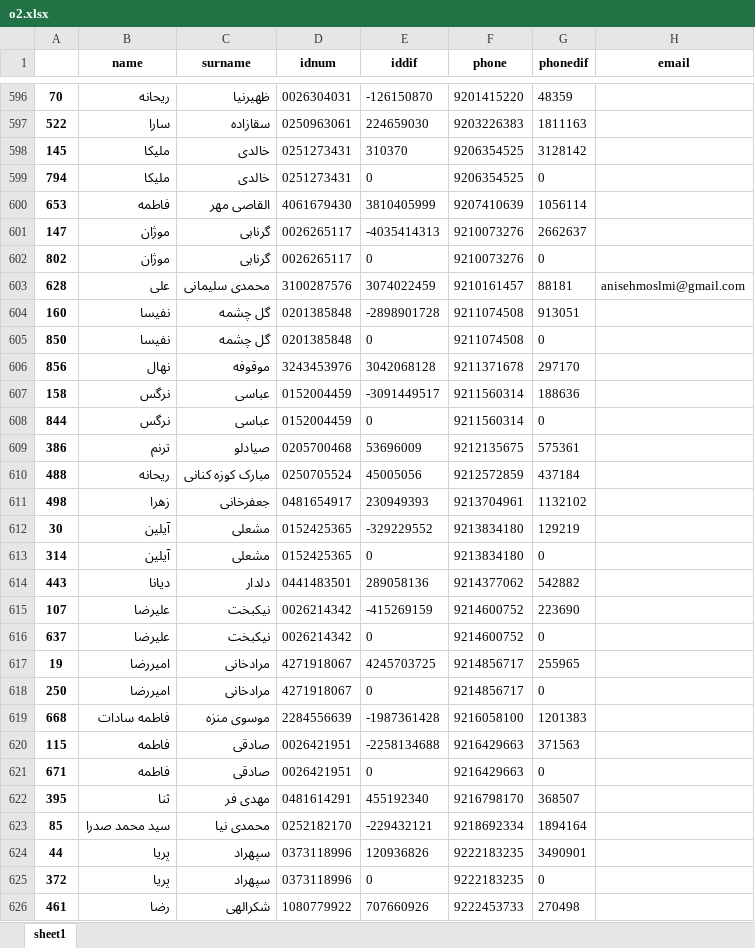
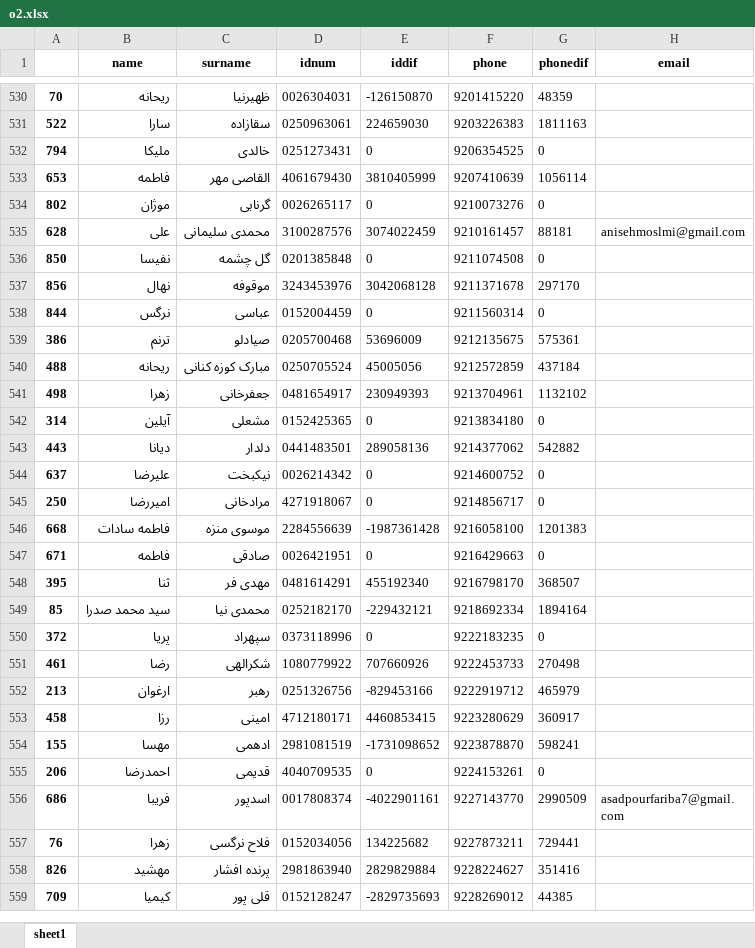
Before and after one commit to saeedsarkarati/ED, an Excel workbook: farhikhtegan/p/o2.xlsx, sheet sheet1, drawn as a sheet; only a part is shown, gaps mark what is left out; the shorter side is filled out with more unchanged rows; values as stored, in another font and other column widths than the file's, no borders; the diff covers the shown part only; the diff names each change by its address in the sheet, - before the commit and + after, or states it on an @@ line.

```diff
--- a/farhikhtegan/p/o2.xlsx (sheet sheet1)
+++ b/farhikhtegan/p/o2.xlsx (sheet sheet1)
-row 598: 145 | ملیکا | خالدی | 0251273431 | 310370 | 9206354525 | 3128142
-row 601: 147 | موژان | گرنابی | 0026265117 | -4035414313 | 9210073276 | 2662637
-row 604: 160 | نفیسا | گل چشمه | 0201385848 | -2898901728 | 9211074508 | 913051
-row 607: 158 | نرگس | عباسی | 0152004459 | -3091449517 | 9211560314 | 188636
-row 612: 30 | آیلین | مشعلی | 0152425365 | -329229552 | 9213834180 | 129219
-row 615: 107 | علیرضا | نیکبخت | 0026214342 | -415269159 | 9214600752 | 223690
-row 617: 19 | امیررضا | مرادخانی | 4271918067 | 4245703725 | 9214856717 | 255965
-row 620: 115 | فاطمه | صادقی | 0026421951 | -2258134688 | 9216429663 | 371563
-row 624: 44 | پریا | سپهراد | 0373118996 | 120936826 | 9222183235 | 3490901
```
Also changed, not shown: 85 removed rows elsewhere in this sheet, 3 other files.
